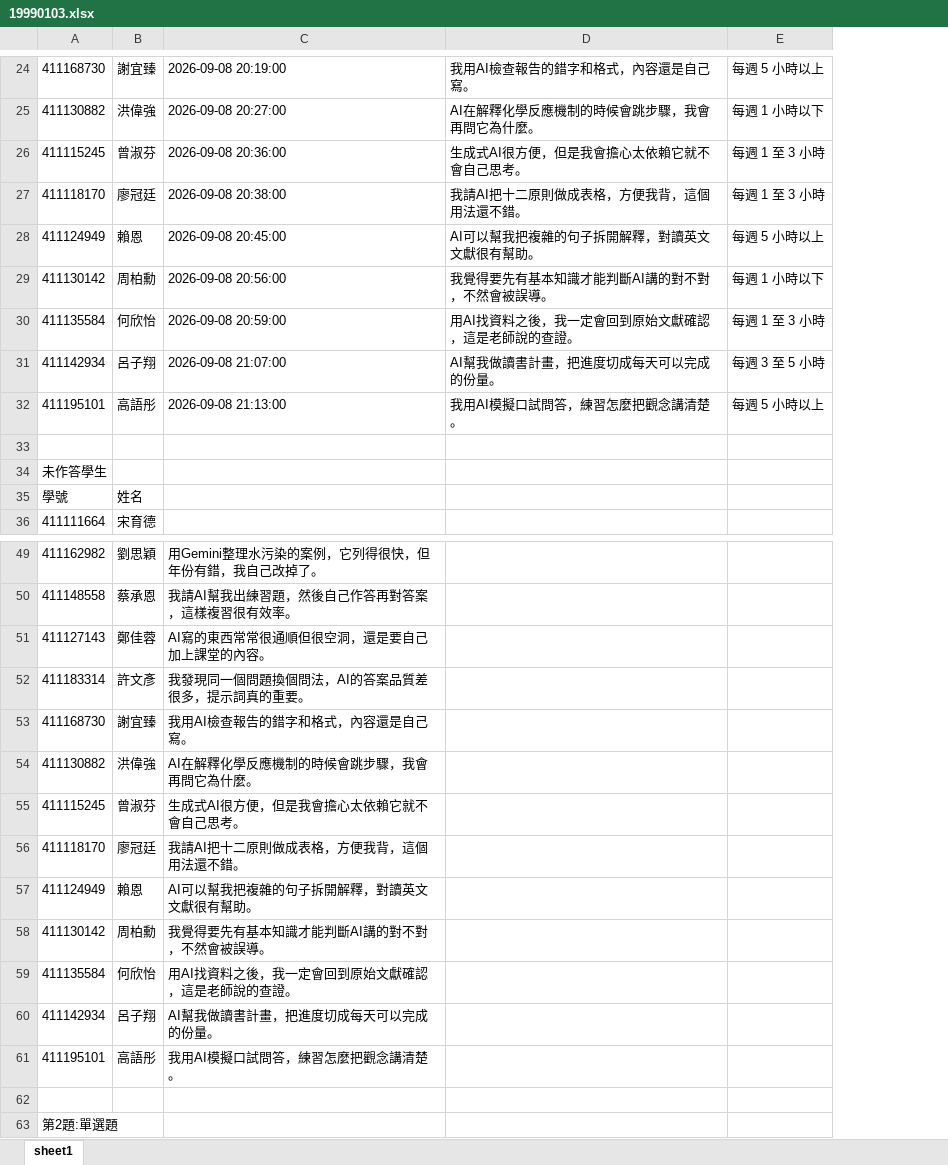
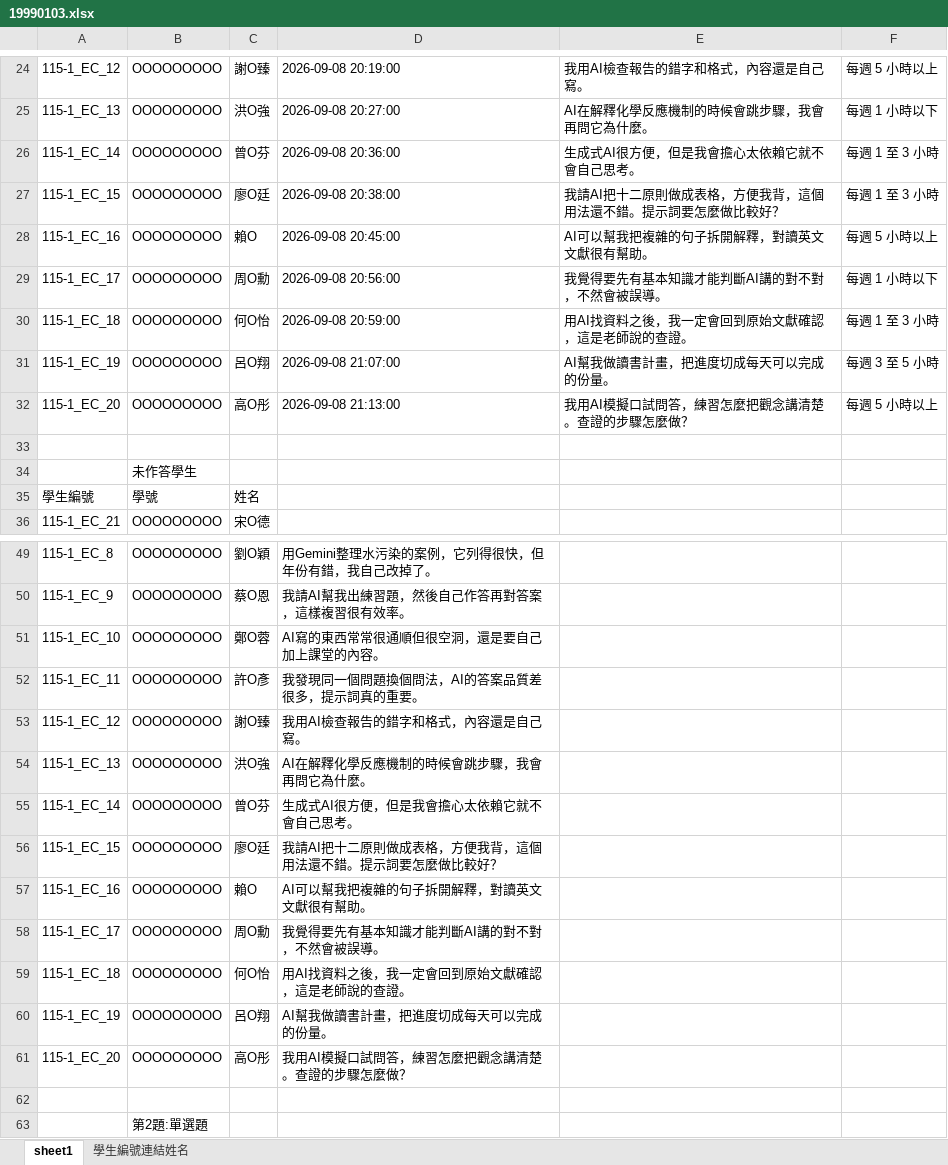
Before and after one commit to rlirdo/fc-desktop-apps, an Excel workbook: apps/homework-wordcloud/sample_input/19990103.xlsx, sheet sheet1, drawn as a sheet; only a part is shown, gaps mark what is left out; values as stored, in another font and other column widths than the file's, no borders; removed rows and columns are numbered as before the commit, all else as after; the diff covers the shown part only; the diff names each change by its address in the sheet, - before the commit and + after, or states it on an @@ line.

```diff
--- a/apps/homework-wordcloud/sample_input/19990103.xlsx (sheet sheet1)
+++ b/apps/homework-wordcloud/sample_input/19990103.xlsx (sheet sheet1)
+sheet tab: 學生編號連結姓名
-column A, rows 24-36: 411168730 | 411130882 | 411115245 | 411118170 | 411124949 | 411130142 | 411135584 | 411142934 | 411195101 |  | 未作答學生 | 學號 | 411111664; rows 49-63: 411162982 | 411148558 | 411127143 | 411183314 | 411168730 | 411130882 | 411115245 | 411118170 | 411124949 | 411130142 | 411135584 | 411142934 | 411195101 |  | 第2題:單選題
-column B, rows 24-36: 謝宜臻 | 洪偉強 | 曾淑芬 | 廖冠廷 | 賴恩 | 周柏勳 | 何欣怡 | 呂子翔 | 高語彤 |  |  | 姓名 | 宋育德; rows 49-61: 劉思穎 | 蔡承恩 | 鄭佳蓉 | 許文彥 | 謝宜臻 | 洪偉強 | 曾淑芬 | 廖冠廷 | 賴恩 | 周柏勳 | 何欣怡 | 呂子翔 | 高語彤
+column A, rows 24-36: 115-1_EC_12 | 115-1_EC_13 | 115-1_EC_14 | 115-1_EC_15 | 115-1_EC_16 | 115-1_EC_17 | 115-1_EC_18 | 115-1_EC_19 | 115-1_EC_20 |  |  | 學生編號 | 115-1_EC_21; rows 49-61: 115-1_EC_8 | 115-1_EC_9 | 115-1_EC_10 | 115-1_EC_11 | 115-1_EC_12 | 115-1_EC_13 | 115-1_EC_14 | 115-1_EC_15 | 115-1_EC_16 | 115-1_EC_17 | 115-1_EC_18 | 115-1_EC_19 | 115-1_EC_20
+column B, rows 24-36: OOOOOOOOO | OOOOOOOOO | OOOOOOOOO | OOOOOOOOO | OOOOOOOOO | OOOOOOOOO | OOOOOOOOO | OOOOOOOOO | OOOOOOOOO |  | 未作答學生 | 學號 | OOOOOOOOO; rows 49-63: OOOOOOOOO | OOOOOOOOO | OOOOOOOOO | OOOOOOOOO | OOOOOOOOO | OOOOOOOOO | OOOOOOOOO | OOOOOOOOO | OOOOOOOOO | OOOOOOOOO | OOOOOOOOO | OOOOOOOOO | OOOOOOOOO |  | 第2題:單選題
+column C, rows 24-36: 謝O臻 | 洪O強 | 曾O芬 | 廖O廷 | 賴O | 周O勳 | 何O怡 | 呂O翔 | 高O彤 |  |  | 姓名 | 宋O德; rows 49-61: 劉O穎 | 蔡O恩 | 鄭O蓉 | 許O彥 | 謝O臻 | 洪O強 | 曾O芬 | 廖O廷 | 賴O | 周O勳 | 何O怡 | 呂O翔 | 高O彤
-E27: 我請AI把十二原則做成表格，方便我背，這個用法還不錯。
+E27: 我請AI把十二原則做成表格，方便我背，這個用法還不錯。提示詞要怎麼做比較好？
-E32: 我用AI模擬口試問答，練習怎麼把觀念講清楚。
+E32: 我用AI模擬口試問答，練習怎麼把觀念講清楚。查證的步驟怎麼做？
-D56: 我請AI把十二原則做成表格，方便我背，這個用法還不錯。
+D56: 我請AI把十二原則做成表格，方便我背，這個用法還不錯。提示詞要怎麼做比較好？
-D61: 我用AI模擬口試問答，練習怎麼把觀念講清楚。
+D61: 我用AI模擬口試問答，練習怎麼把觀念講清楚。查證的步驟怎麼做？
```
Also changed, not shown: 6 edited cells elsewhere in this sheet, apps/homework-wordcloud/sample_input/19990101.xlsx, apps/homework-wordcloud/sample_input/19990102.xlsx, 25 other files.
